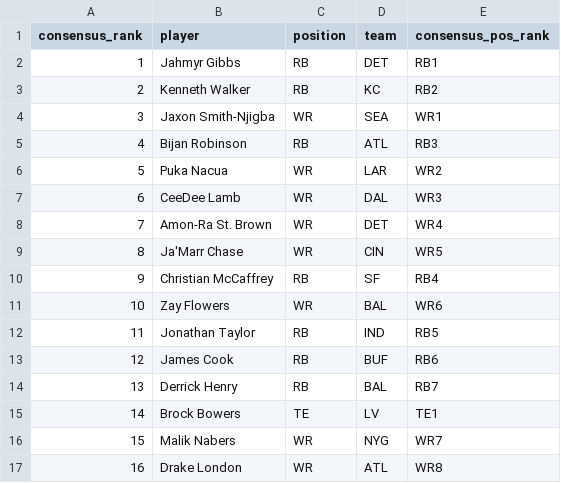
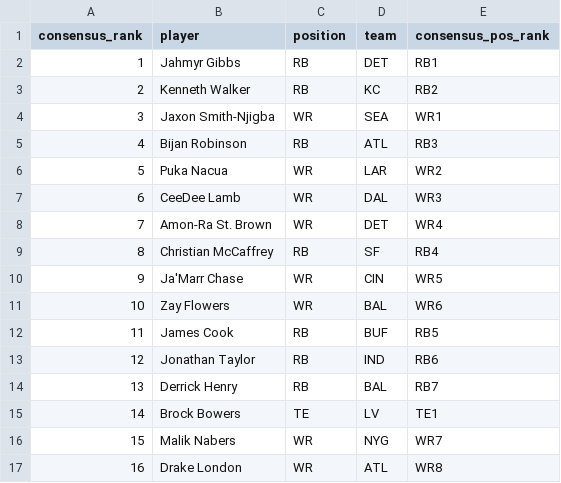
Before and after one commit to dylanlee21/Fantasy-Edge, a CSV file: data/2026/flock_live_rankings.csv, drawn as a sheet; only a part is shown; removed rows and columns are numbered as before the commit, all else as after; the diff names each change by its address in the sheet, - before the commit and + after, or states it on an @@ line.

Commit message:
Live rankings: McCaffrey over Chase, Cook over Taylor

```diff
--- a/data/2026/flock_live_rankings.csv
+++ b/data/2026/flock_live_rankings.csv
@@ row 10 moved to row 9: 8 @@
@@ column A (consensus_rank) renumbered between rows 10 and 12 @@
-row 12: 11 | Jonathan Taylor | RB | IND | RB5
-E12 (consensus_pos_rank): RB6
+E12 (consensus_pos_rank): RB5
+row 13: 12 | Jonathan Taylor | RB | IND | RB6
```
